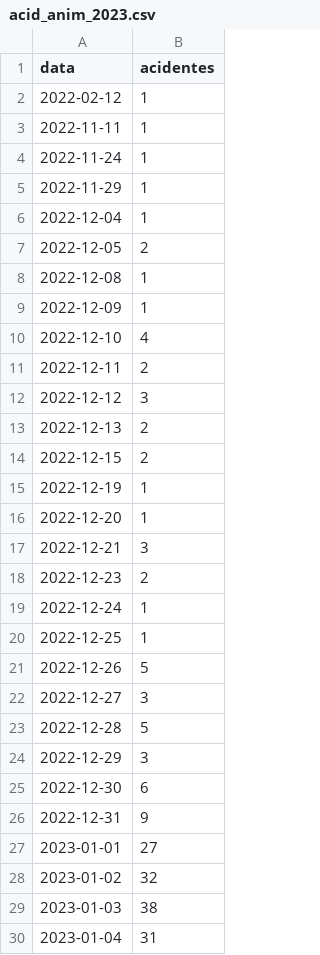
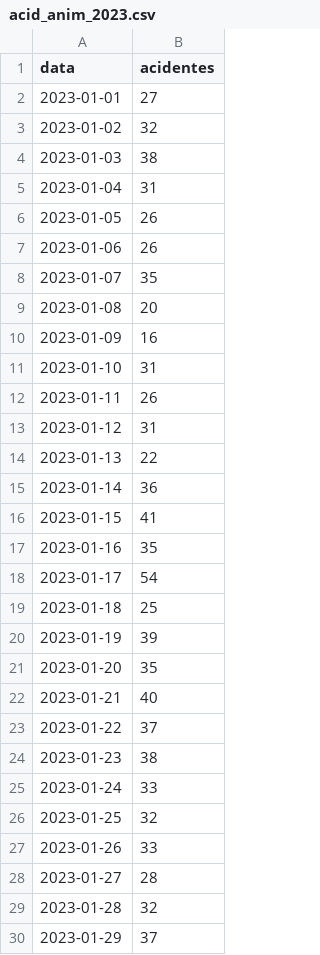
Before and after one commit to andrejarenkow/csv, a CSV file: acid_anim_2023.csv, drawn as a sheet; only a part is shown; the shorter side is filled out with more unchanged rows; the diff names each change by its address in the sheet, - before the commit and + after, or states it on an @@ line.

Commit message:
Update acid_anim_2023.csv

```diff
--- a/acid_anim_2023.csv
+++ b/acid_anim_2023.csv
-row 2: 2022-02-12 | 1
-row 3: 2022-11-11 | 1
-row 4: 2022-11-24 | 1
-row 5: 2022-11-29 | 1
-row 6: 2022-12-04 | 1
-row 7: 2022-12-05 | 2
-row 8: 2022-12-08 | 1
-row 9: 2022-12-09 | 1
-row 10: 2022-12-10 | 4
-row 11: 2022-12-11 | 2
-row 12: 2022-12-12 | 3
-row 13: 2022-12-13 | 2
-row 14: 2022-12-15 | 2
-row 15: 2022-12-19 | 1
-row 16: 2022-12-20 | 1
-row 17: 2022-12-21 | 3
-row 18: 2022-12-23 | 2
-row 19: 2022-12-24 | 1
-row 20: 2022-12-25 | 1
-row 21: 2022-12-26 | 5
-row 22: 2022-12-27 | 3
-row 23: 2022-12-28 | 5
-row 24: 2022-12-29 | 3
-row 25: 2022-12-30 | 6
-row 26: 2022-12-31 | 9
```
